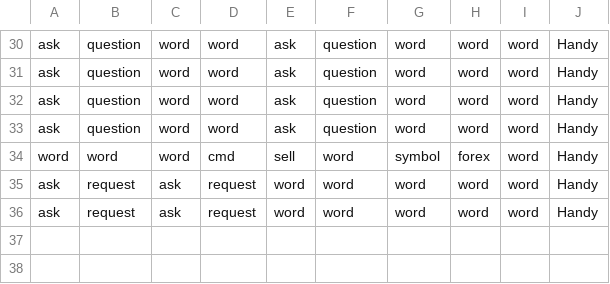
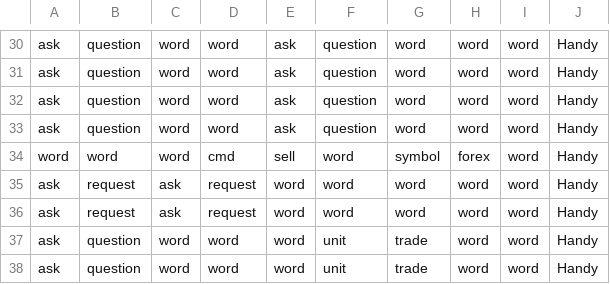
Before and after one commit to Milad-Abooali/pybeain, a CSV file: logs/pattern_10.csv, drawn as a sheet; only a part is shown, gaps mark what is left out.

```diff
--- a/logs/pattern_10.csv
+++ b/logs/pattern_10.csv
@@ -36 +36,3 @@ ask,request,ask,request,word,word,word,word,word,Handy
 ask,request,ask,request,word,word,word,word,word,Handy
+ask,question,word,word,word,unit,trade,word,word,Handy
+ask,question,word,word,word,unit,trade,word,word,Handy
```
Also changed, not shown: logs/figure_9.csv, logs/length.csv, 16 other files.
